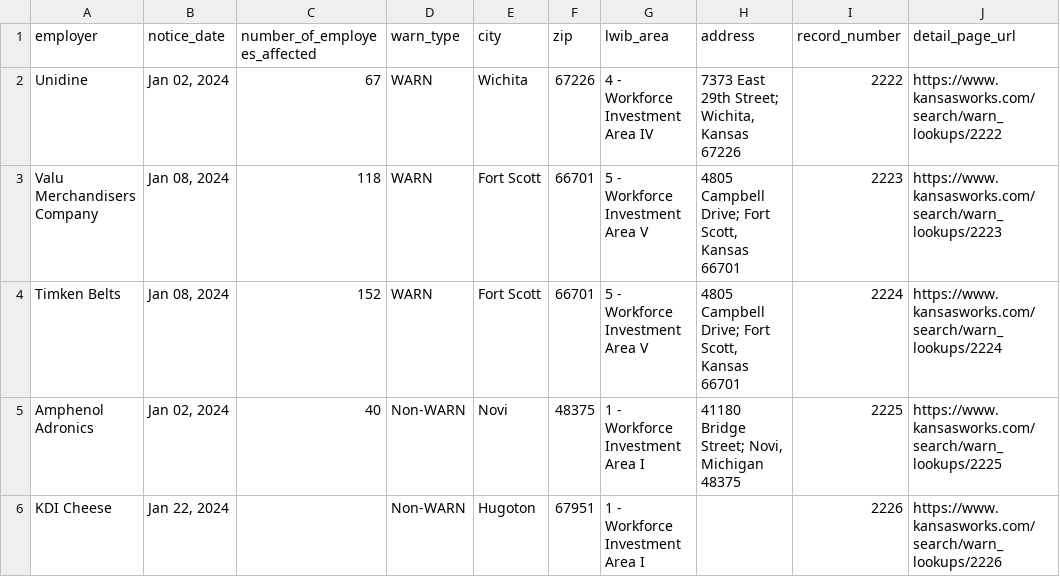
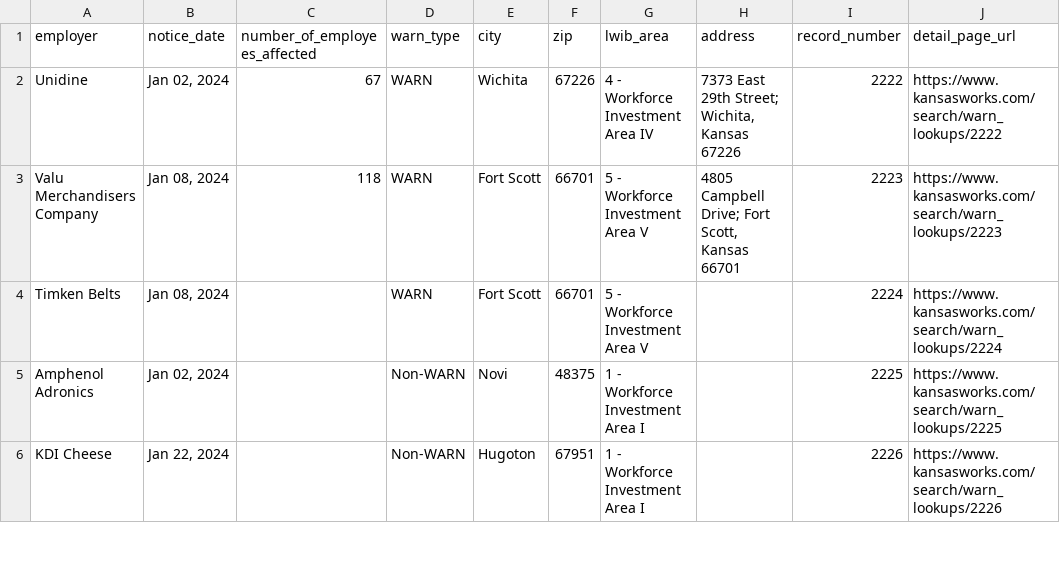
Before and after one commit to biglocalnews/layoff-watch, a CSV file: data/warn-scraper/cache/ks_raw.csv, drawn as a sheet; only a part is shown; the diff covers the shown part only.

```diff
--- a/data/warn-scraper/cache/ks_raw.csv
+++ b/data/warn-scraper/cache/ks_raw.csv
@@ -3,4 +3,4 @@ Unidine,"Jan 02, 2024",67,WARN,Wichita,67226,4 - Workforce Investment Area IV,"7
 Valu Merchandisers Company,"Jan 08, 2024",118,WARN,Fort Scott,66701,5 - Workforce Investment Area V,"4805 Campbell Drive; Fort Scott, Kansas 66701",2223,https://www.kansasworks.com/search/warn_lookups/2223
-Timken Belts,"Jan 08, 2024",152,WARN,Fort Scott,66701,5 - Workforce Investment Area V,"4805 Campbell Drive; Fort Scott, Kansas 66701",2224,https://www.kansasworks.com/search/warn_lookups/2224
-Amphenol Adronics,"Jan 02, 2024",40,Non-WARN,Novi,48375,1 - Workforce Investment Area I,"41180 Bridge Street; Novi, Michigan 48375",2225,https://www.kansasworks.com/search/warn_lookups/2225
+Timken Belts,"Jan 08, 2024",,WARN,Fort Scott,66701,5 - Workforce Investment Area V,,2224,https://www.kansasworks.com/search/warn_lookups/2224
+Amphenol Adronics,"Jan 02, 2024",,Non-WARN,Novi,48375,1 - Workforce Investment Area I,,2225,https://www.kansasworks.com/search/warn_lookups/2225
 KDI Cheese,"Jan 22, 2024",,Non-WARN,Hugoton,67951,1 - Workforce Investment Area I,,2226,https://www.kansasworks.com/search/warn_lookups/2226
```
Also changed, not shown: 18 edited cells elsewhere in this file, data/warn-scraper/exports/ks.csv, 14 other files.
